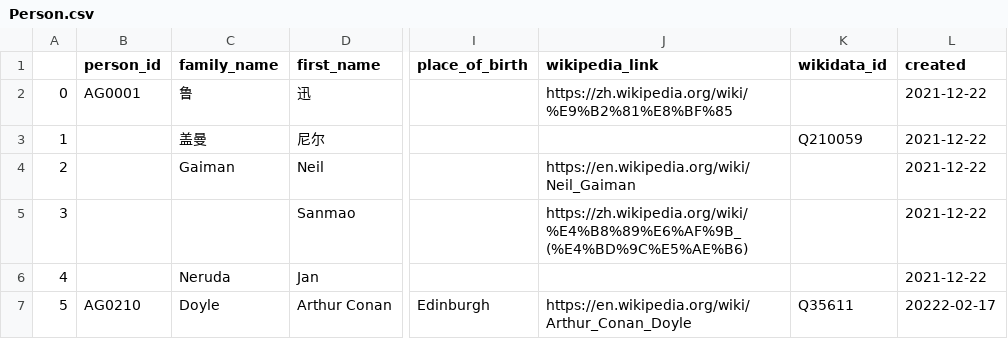
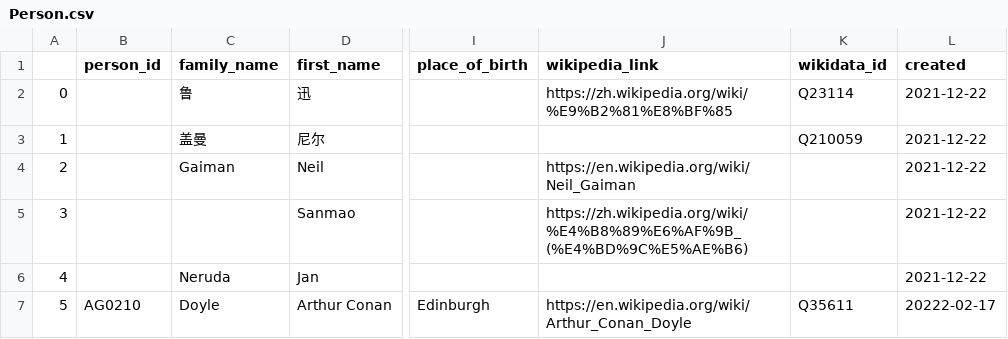
Before and after one commit to readchina/ReadActor, a CSV file: CSV/Person.csv, drawn as a sheet; only a part is shown, gaps mark what is left out; the diff names each change by its address in the sheet, - before the commit and + after, or states it on an @@ line.

```diff
--- a/CSV/Person.csv
+++ b/CSV/Person.csv
-B2 (person_id): AG0001
+B2 (person_id): (empty)
-K2 (wikidata_id): (empty)
+K2 (wikidata_id): Q23114
```
Also changed, not shown: 1 other file.
